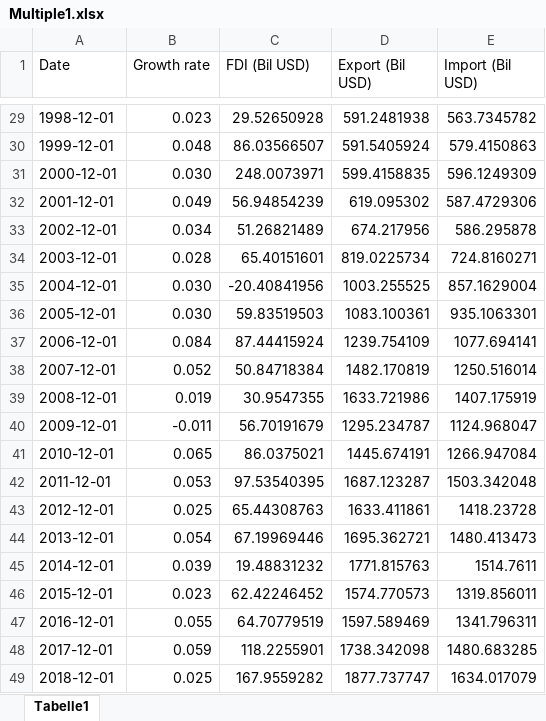
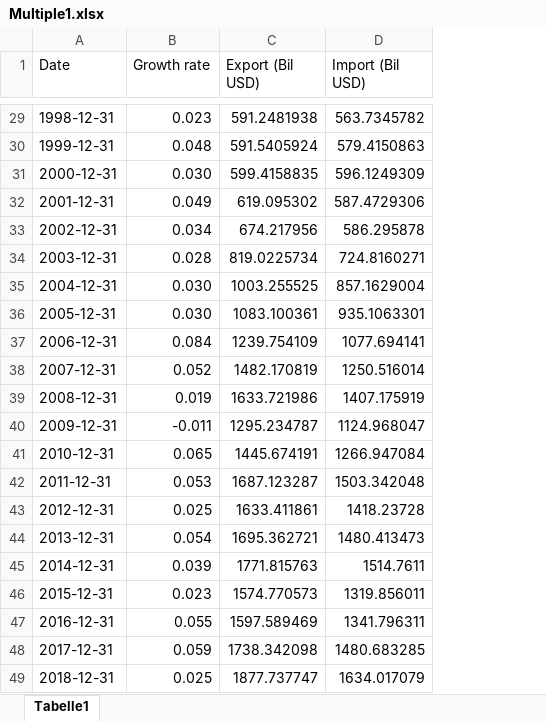
Before and after one commit to altheanabila/Multiple-Linear-Regression-of-MacroEconomics-Data, an Excel workbook: Multiple1.xlsx, sheet Tabelle1, drawn as a sheet; only a part is shown, gaps mark what is left out; values as stored, in another font and other column widths than the file's, no borders; the diff covers the shown part only; the diff names each change by its address in the sheet, - before the commit and + after, or states it on an @@ line.

```diff
--- a/Multiple1.xlsx (sheet Tabelle1)
+++ b/Multiple1.xlsx (sheet Tabelle1)
-column C (FDI (Bil USD)), rows 29-49: 29.52650928 | 86.03566507 | 248.0073971 | 56.94854239 | 51.26821489 | 65.40151601 | -20.40841956 | 59.83519503 | 87.44415924 | 50.84718384 | 30.9547355 | 56.70191679 | 86.0375021 | 97.53540395 | 65.44308763 | 67.19969446 | 19.48831232 | 62.42246452 | 64.70779519 | 118.2255901 | 167.9559282
-A29 (Date): 1998-12-01
+A29 (Date): 1998-12-31
-A30 (Date): 1999-12-01
+A30 (Date): 1999-12-31
-A31 (Date): 2000-12-01
+A31 (Date): 2000-12-31
-A32 (Date): 2001-12-01
+A32 (Date): 2001-12-31
-A33 (Date): 2002-12-01
+A33 (Date): 2002-12-31
-A34 (Date): 2003-12-01
+A34 (Date): 2003-12-31
-A35 (Date): 2004-12-01
+A35 (Date): 2004-12-31
-A36 (Date): 2005-12-01
+A36 (Date): 2005-12-31
-A37 (Date): 2006-12-01
+A37 (Date): 2006-12-31
-A38 (Date): 2007-12-01
+A38 (Date): 2007-12-31
-A39 (Date): 2008-12-01
+A39 (Date): 2008-12-31
-A40 (Date): 2009-12-01
+A40 (Date): 2009-12-31
-A41 (Date): 2010-12-01
+A41 (Date): 2010-12-31
-A42 (Date): 2011-12-01
+A42 (Date): 2011-12-31
-A43 (Date): 2012-12-01
+A43 (Date): 2012-12-31
-A44 (Date): 2013-12-01
+A44 (Date): 2013-12-31
-A45 (Date): 2014-12-01
+A45 (Date): 2014-12-31
-A46 (Date): 2015-12-01
+A46 (Date): 2015-12-31
-A47 (Date): 2016-12-01
+A47 (Date): 2016-12-31
-A48 (Date): 2017-12-01
+A48 (Date): 2017-12-31
-A49 (Date): 2018-12-01
+A49 (Date): 2018-12-31
```
Also changed, not shown: 27 edited cells elsewhere in this sheet, 7 other files.
